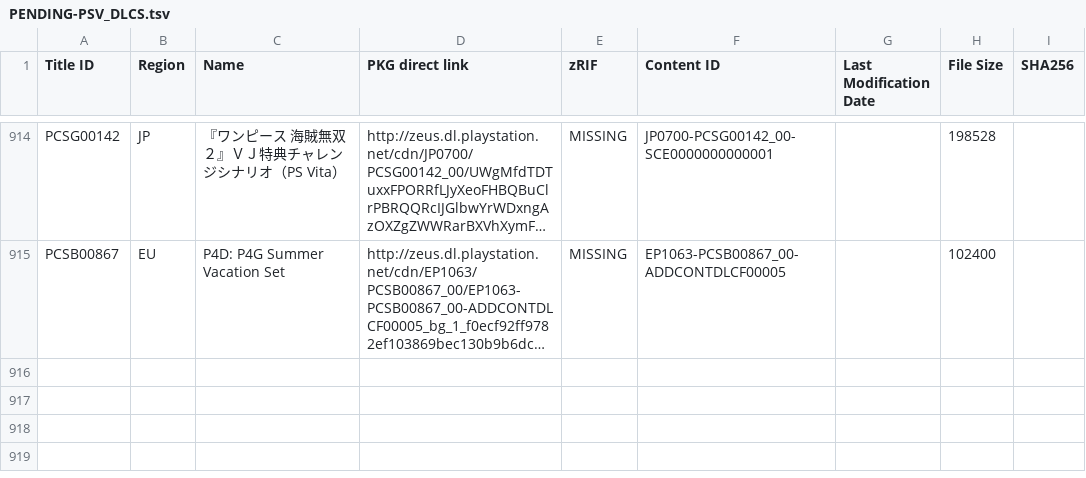
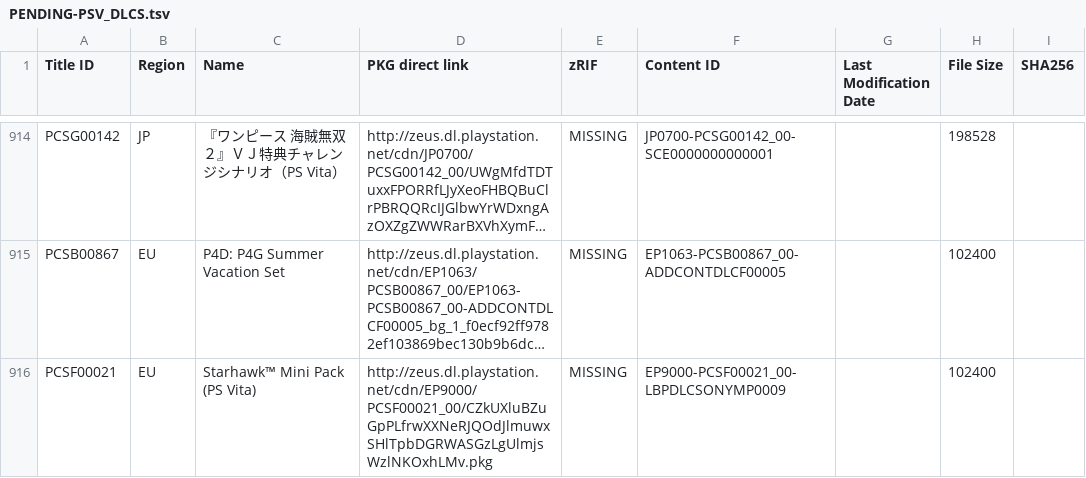
Before and after one commit to 1jtp8sobiu/1jtp8sobiu.github.io, a TSV file: tsv/PENDING-PSV_DLCS.tsv, drawn as a sheet; only a part is shown, gaps mark what is left out; long unchanged cells end in …; the diff names each change by its address in the sheet, - before the commit and + after, or states it on an @@ line.

Commit message:
PENDING-PSV_DLCS 20210424_132501

```diff
--- a/tsv/PENDING-PSV_DLCS.tsv
+++ b/tsv/PENDING-PSV_DLCS.tsv
+row 916: PCSF00021 | EU | Starhawk™ Mini Pack (PS Vita) | http://zeus.dl.playstation.net/cdn/EP9000/PCSF00021_00/CZkUXluBZuGpPLfrwXXNeRJQOdJlmuwxSHlTpbDGRWASGzLgUlmjsWzlNKOxhLMv.pkg | MISSING | EP9000-PCSF00021_00-LBPDLCSONYMP0009 |  | 102400
```
